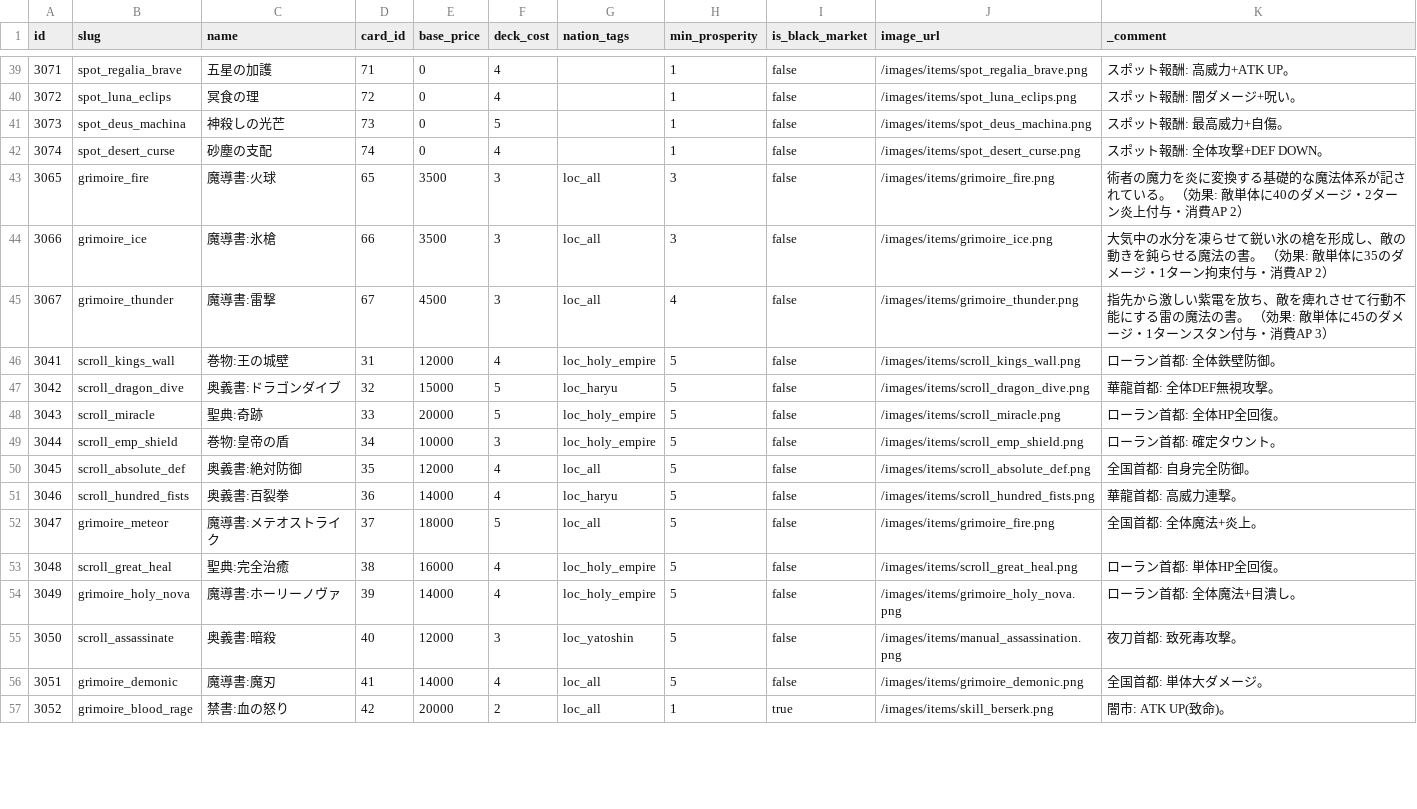
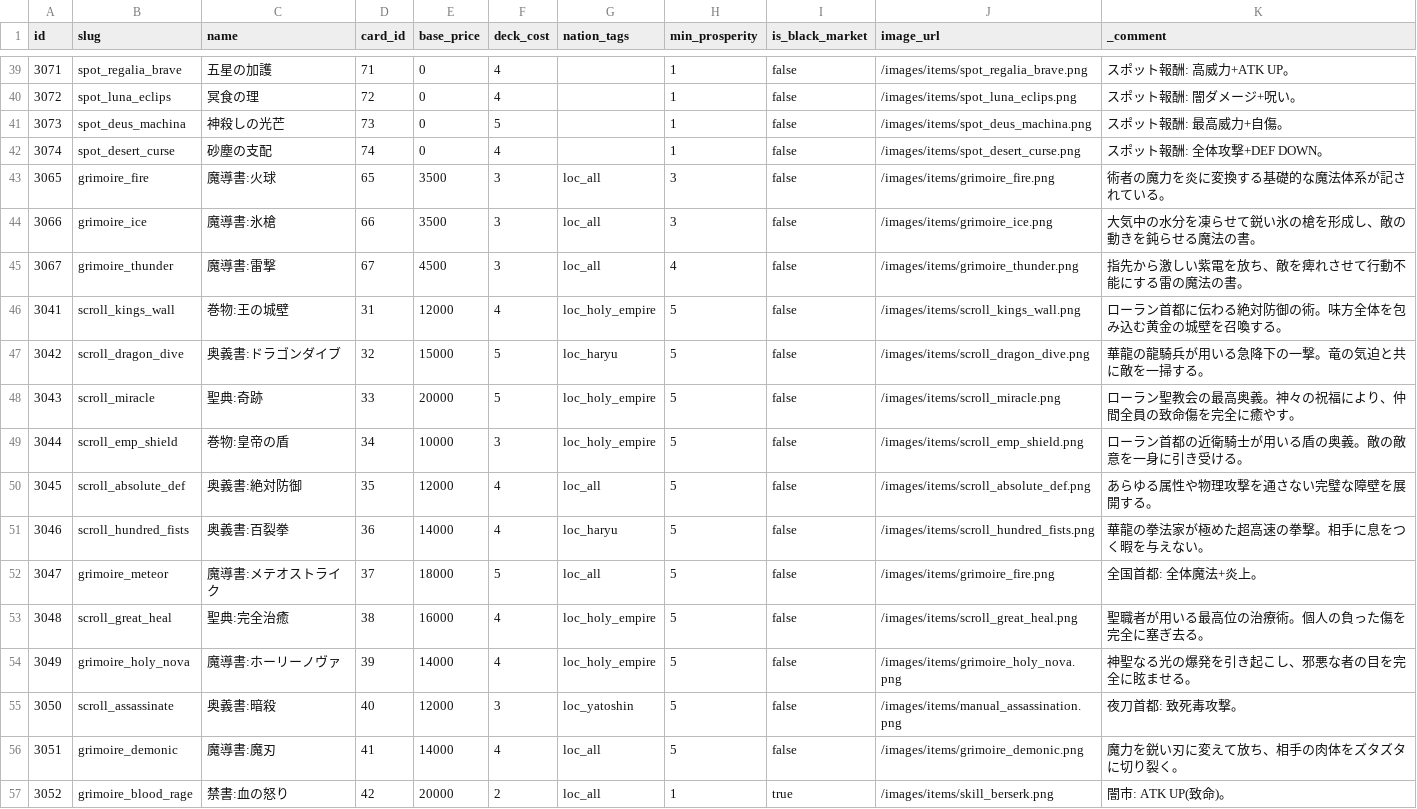
Before and after one commit to kiyoshikitamura/code-wirth-dawn, a CSV file: src/data/csv/skills.csv, drawn as a sheet; only a part is shown, gaps mark what is left out; the diff covers the shown part only.

```diff
--- a/src/data/csv/skills.csv
+++ b/src/data/csv/skills.csv
@@ -42,16 +42,16 @@ id,slug,name,card_id,base_price,deck_cost,nation_tags,min_prosperity,is_black_ma
 3074,spot_desert_curse,砂塵の支配,74,0,4,,1,false,/images/items/spot_desert_curse.png,スポット報酬: 全体攻撃+DEF DOWN。
-3065,grimoire_fire,魔導書:火球,65,3500,3,loc_all,3,false,/images/items/grimoire_fire.png,術者の魔力を炎に変換する基礎的な魔法体系が記されている。 （効果: 敵単体に40のダメージ・2ターン炎上付与・消費AP 2）
-3066,grimoire_ice,魔導書:氷槍,66,3500,3,loc_all,3,false,/images/items/grimoire_ice.png,大気中の水分を凍らせて鋭い氷の槍を形成し、敵の動きを鈍らせる魔法の書。 （効果: 敵単体に35のダメージ・1ターン拘束付与・消費AP 2）
-3067,grimoire_thunder,魔導書:雷撃,67,4500,3,loc_all,4,false,/images/items/grimoire_thunder.png,指先から激しい紫電を放ち、敵を痺れさせて行動不能にする雷の魔法の書。 （効果: 敵単体に45のダメージ・1ターンスタン付与・消費AP 3）
-3041,scroll_kings_wall,巻物:王の城壁,31,12000,4,loc_holy_empire,5,false,/images/items/scroll_kings_wall.png,ローラン首都: 全体鉄壁防御。
-3042,scroll_dragon_dive,奥義書:ドラゴンダイブ,32,15000,5,loc_haryu,5,false,/images/items/scroll_dragon_dive.png,華龍首都: 全体DEF無視攻撃。
-3043,scroll_miracle,聖典:奇跡,33,20000,5,loc_holy_empire,5,false,/images/items/scroll_miracle.png,ローラン首都: 全体HP全回復。
-3044,scroll_emp_shield,巻物:皇帝の盾,34,10000,3,loc_holy_empire,5,false,/images/items/scroll_emp_shield.png,ローラン首都: 確定タウント。
-3045,scroll_absolute_def,奥義書:絶対防御,35,12000,4,loc_all,5,false,/images/items/scroll_absolute_def.png,全国首都: 自身完全防御。
-3046,scroll_hundred_fists,奥義書:百裂拳,36,14000,4,loc_haryu,5,false,/images/items/scroll_hundred_fists.png,華龍首都: 高威力連撃。
+3065,grimoire_fire,魔導書:火球,65,3500,3,loc_all,3,false,/images/items/grimoire_fire.png,術者の魔力を炎に変換する基礎的な魔法体系が記されている。
+3066,grimoire_ice,魔導書:氷槍,66,3500,3,loc_all,3,false,/images/items/grimoire_ice.png,大気中の水分を凍らせて鋭い氷の槍を形成し、敵の動きを鈍らせる魔法の書。
+3067,grimoire_thunder,魔導書:雷撃,67,4500,3,loc_all,4,false,/images/items/grimoire_thunder.png,指先から激しい紫電を放ち、敵を痺れさせて行動不能にする雷の魔法の書。
+3041,scroll_kings_wall,巻物:王の城壁,31,12000,4,loc_holy_empire,5,false,/images/items/scroll_kings_wall.png,ローラン首都に伝わる絶対防御の術。味方全体を包み込む黄金の城壁を召喚する。
+3042,scroll_dragon_dive,奥義書:ドラゴンダイブ,32,15000,5,loc_haryu,5,false,/images/items/scroll_dragon_dive.png,華龍の龍騎兵が用いる急降下の一撃。竜の気迫と共に敵を一掃する。
+3043,scroll_miracle,聖典:奇跡,33,20000,5,loc_holy_empire,5,false,/images/items/scroll_miracle.png,ローラン聖教会の最高奥義。神々の祝福により、仲間全員の致命傷を完全に癒やす。
+3044,scroll_emp_shield,巻物:皇帝の盾,34,10000,3,loc_holy_empire,5,false,/images/items/scroll_emp_shield.png,ローラン首都の近衛騎士が用いる盾の奥義。敵の敵意を一身に引き受ける。
+3045,scroll_absolute_def,奥義書:絶対防御,35,12000,4,loc_all,5,false,/images/items/scroll_absolute_def.png,あらゆる属性や物理攻撃を通さない完璧な障壁を展開する。
+3046,scroll_hundred_fists,奥義書:百裂拳,36,14000,4,loc_haryu,5,false,/images/items/scroll_hundred_fists.png,華龍の拳法家が極めた超高速の拳撃。相手に息をつく暇を与えない。
 3047,grimoire_meteor,魔導書:メテオストライク,37,18000,5,loc_all,5,false,/images/items/grimoire_fire.png,全国首都: 全体魔法+炎上。
-3048,scroll_great_heal,聖典:完全治癒,38,16000,4,loc_holy_empire,5,false,/images/items/scroll_great_heal.png,ローラン首都: 単体HP全回復。
-3049,grimoire_holy_nova,魔導書:ホーリーノヴァ,39,14000,4,loc_holy_empire,5,false,/images/items/grimoire_holy_nova.png,ローラン首都: 全体魔法+目潰し。
+3048,scroll_great_heal,聖典:完全治癒,38,16000,4,loc_holy_empire,5,false,/images/items/scroll_great_heal.png,聖職者が用いる最高位の治療術。個人の負った傷を完全に塞ぎ去る。
+3049,grimoire_holy_nova,魔導書:ホーリーノヴァ,39,14000,4,loc_holy_empire,5,false,/images/items/grimoire_holy_nova.png,神聖なる光の爆発を引き起こし、邪悪な者の目を完全に眩ませる。
 3050,scroll_assassinate,奥義書:暗殺,40,12000,3,loc_yatoshin,5,false,/images/items/manual_assassination.png,夜刀首都: 致死毒攻撃。
-3051,grimoire_demonic,魔導書:魔刃,41,14000,4,loc_all,5,false,/images/items/grimoire_demonic.png,全国首都: 単体大ダメージ。
+3051,grimoire_demonic,魔導書:魔刃,41,14000,4,loc_all,5,false,/images/items/grimoire_demonic.png,魔力を鋭い刃に変えて放ち、相手の肉体をズタズタに切り裂く。
 3052,grimoire_blood_rage,禁書:血の怒り,42,20000,2,loc_all,1,true,/images/items/skill_berserk.png,闇市: ATK UP(致命)。
```
Also changed, not shown: 83 edited cells elsewhere in this file, src/data/csv/items.csv.
